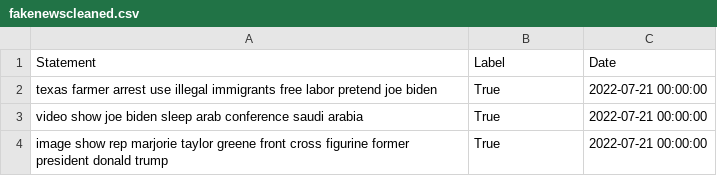
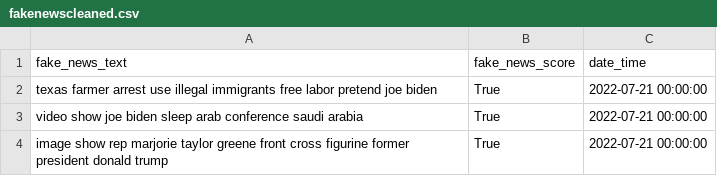
Before and after one commit to hellisbread/Twidector, a CSV file: twidector/fakenewscleaned.csv, drawn as a sheet; only a part is shown; removed rows and columns are numbered as before the commit, all else as after; the diff names each change by its address in the sheet, - before the commit and + after, or states it on an @@ line.

```diff
--- a/twidector/fakenewscleaned.csv
+++ b/twidector/fakenewscleaned.csv
-row 1: Statement | Label | Date
+row 1: fake_news_text | fake_news_score | date_time
```
Also changed, not shown: 8 other files.
